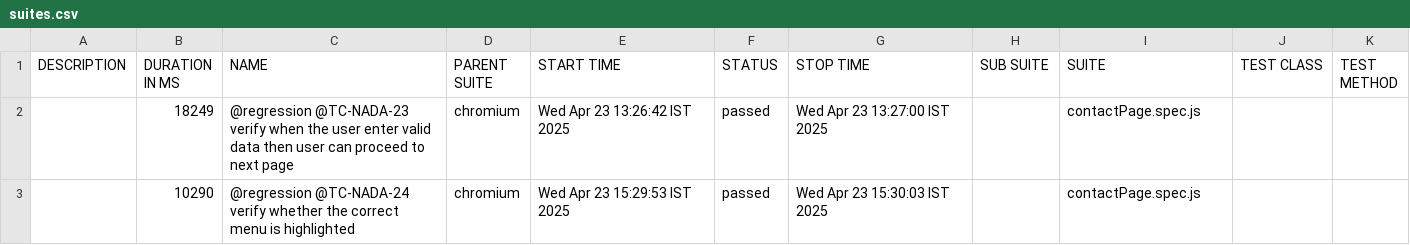
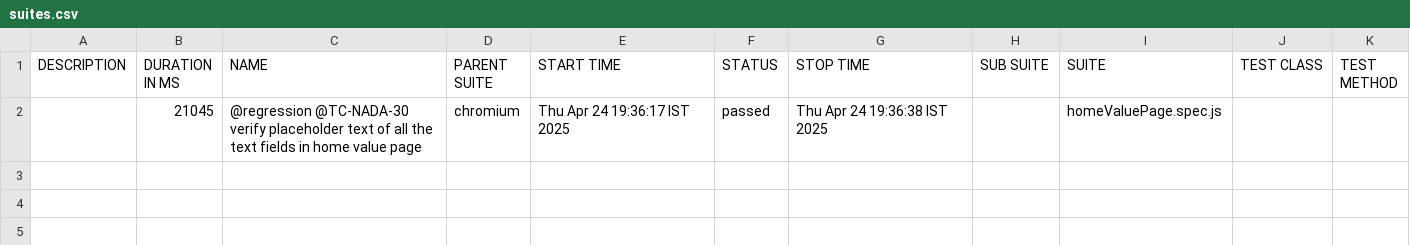
Before and after one commit to manitst/nada_automation, a CSV file: allure-report/data/suites.csv, drawn as a sheet.

Commit message:
added home value page

```diff
--- a/allure-report/data/suites.csv
+++ b/allure-report/data/suites.csv
@@ -1,3 +1,2 @@
 "DESCRIPTION","DURATION IN MS","NAME","PARENT SUITE","START TIME","STATUS","STOP TIME","SUB SUITE","SUITE","TEST CLASS","TEST METHOD"
-"","18249","@regression @TC-NADA-23 verify when the user enter valid data then user can proceed to next page","chromium","Wed Apr 23 13:26:42 IST 2025","passed","Wed Apr 23 13:27:00 IST 2025","","contactPage.spec.js","",""
-"","10290","@regression @TC-NADA-24 verify whether the correct menu is highlighted","chromium","Wed Apr 23 15:29:53 IST 2025","passed","Wed Apr 23 15:30:03 IST 2025","","contactPage.spec.js","",""
+"","21045","@regression @TC-NADA-30 verify placeholder text of all the text fields in home value page","chromium","Thu Apr 24 19:36:17 IST 2025","passed","Thu Apr 24 19:36:38 IST 2025","","homeValuePage.spec.js","",""
```
Also changed, not shown: 25 other files.
